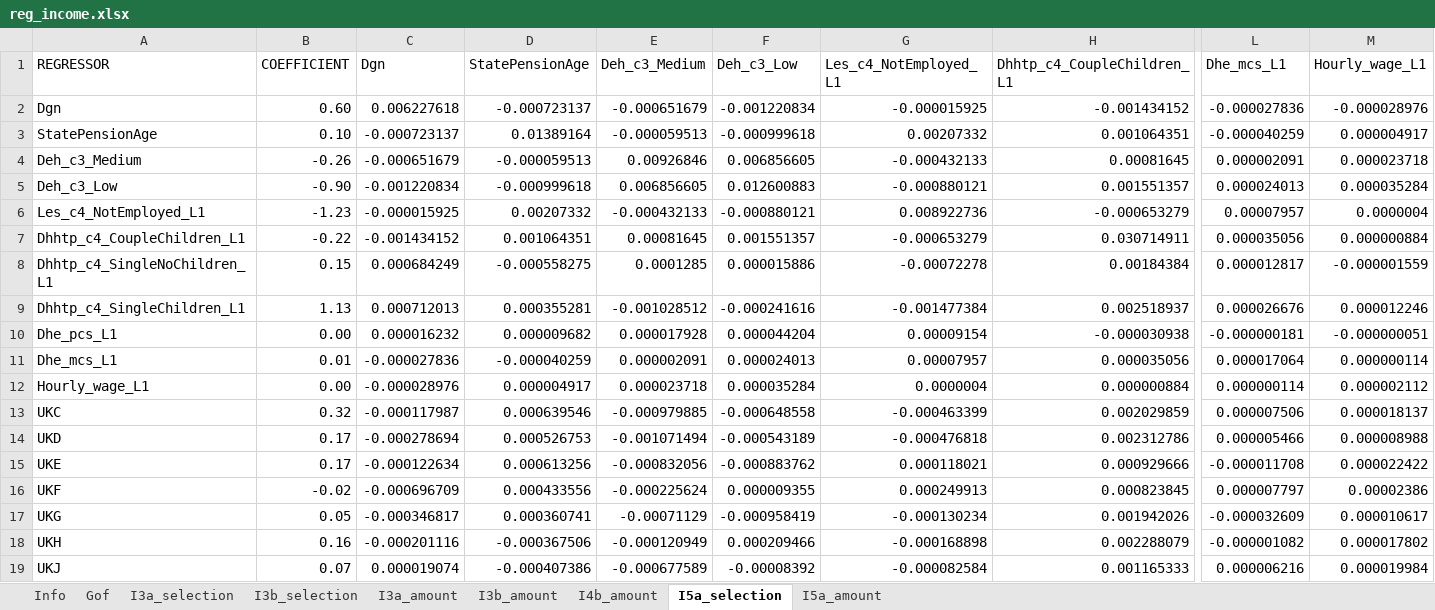
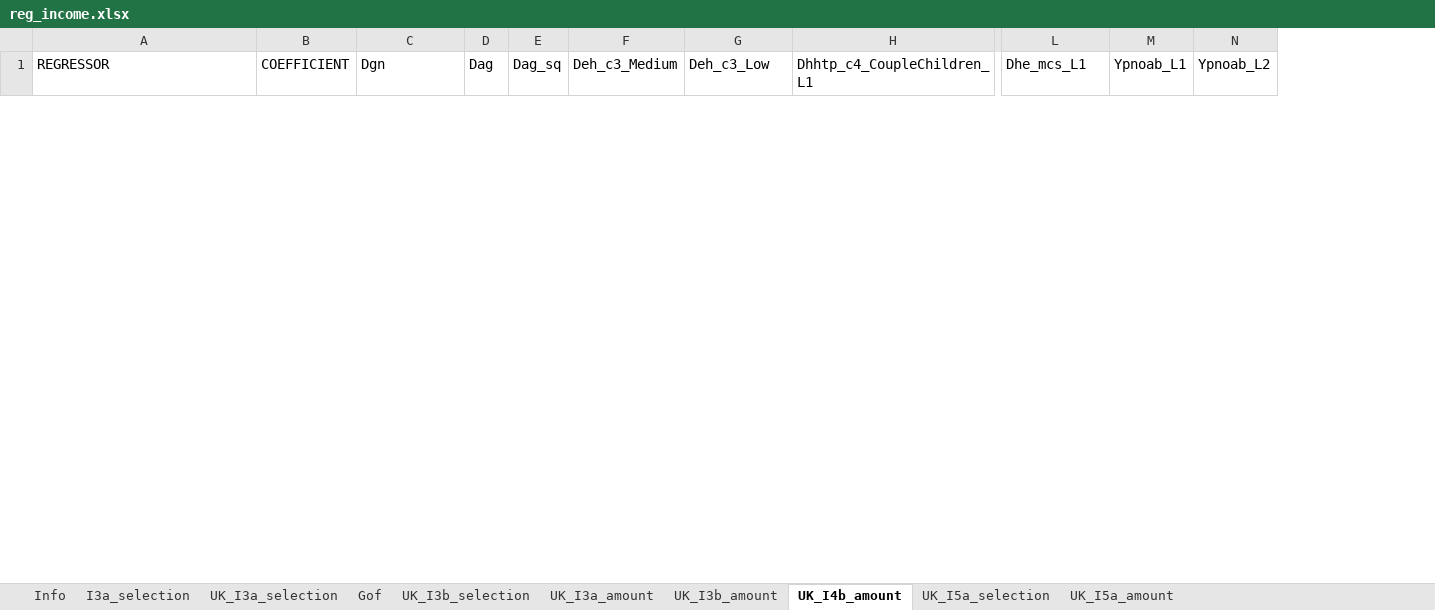
Before and after one commit to centreformicrosimulation/SimPaths, an Excel workbook: input/reg_income.xlsx, sheet UK_I4b_amount, drawn as a sheet; only a part is shown, gaps mark what is left out; values as stored, in another font and other column widths than the file's, no borders; removed rows and columns are numbered as before the commit, all else as after; rows hold the shown columns only; the diff covers the shown part only; the diff names each change by its address in the sheet, - before the commit and + after, or states it on an @@ line.

Commit message:
Revised estimates&initial populations
Changed  reg_ files, by renaming sheets' names using the country prefix (UK_) & fixed a typo in reg_fertility file.
Also added spousal health characteristics to the initial populations.

```diff
--- a/input/reg_income.xlsx (sheet UK_I4b_amount)
+++ b/input/reg_income.xlsx (sheet UK_I4b_amount)
-sheet tab: I3a_amount
+sheet tab: UK_I3b_selection
-sheet tab: I3b_amount
+sheet tab: UK_I3a_amount
-sheet tab: I4b_amount
+sheet tab: UK_I3b_amount
-sheet tab: I5a_selection
+sheet tab: UK_I4b_amount
-sheet tab: I5a_amount
+sheet tab: UK_I5a_selection
-sheet tab: I3b_selection
+sheet tab: UK_I3a_selection
+sheet tab: UK_I5a_amount
@@ sheet tab order changed: Info | I3a_selection | UK_I3a_selection | Gof | UK_I3b_selection | UK_I3a_amount | UK_I3b_amount | UK_I4b_amount | UK_I5a_selection | UK_I5a_amount @@
-column D (StatePensionAge), empty
+column D (Dag), empty
+column E (Dag_sq), empty
-column G (Les_c4_NotEmployed_L1), empty
-column M (Hourly_wage_L1), empty
+column M (Ypnoab_L1), empty
+column N (Ypnoab_L2), empty
-row 2: Dgn | 0.60 | 0.006227618 | -0.000723137 | -0.000651679 | -0.001220834 | -0.000015925 | -0.001434152 | -0.000027836 | -0.000028976
-row 3: StatePensionAge | 0.10 | -0.000723137 | 0.01389164 | -0.000059513 | -0.000999618 | 0.00207332 | 0.001064351 | -0.000040259 | 0.000004917
-row 4: Deh_c3_Medium | -0.26 | -0.000651679 | -0.000059513 | 0.00926846 | 0.006856605 | -0.000432133 | 0.00081645 | 0.000002091 | 0.000023718
-row 5: Deh_c3_Low | -0.90 | -0.001220834 | -0.000999618 | 0.006856605 | 0.012600883 | -0.000880121 | 0.001551357 | 0.000024013 | 0.000035284
-row 6: Les_c4_NotEmployed_L1 | -1.23 | -0.000015925 | 0.00207332 | -0.000432133 | -0.000880121 | 0.008922736 | -0.000653279 | 0.00007957 | 0.0000004
-row 7: Dhhtp_c4_CoupleChildren_L1 | -0.22 | -0.001434152 | 0.001064351 | 0.00081645 | 0.001551357 | -0.000653279 | 0.030714911 | 0.000035056 | 0.000000884
-row 8: Dhhtp_c4_SingleNoChildren_L1 | 0.15 | 0.000684249 | -0.000558275 | 0.0001285 | 0.000015886 | -0.00072278 | 0.00184384 | 0.000012817 | -0.000001559
-row 9: Dhhtp_c4_SingleChildren_L1 | 1.13 | 0.000712013 | 0.000355281 | -0.001028512 | -0.000241616 | -0.001477384 | 0.002518937 | 0.000026676 | 0.000012246
-row 10: Dhe_pcs_L1 | 0.00 | 0.000016232 | 0.000009682 | 0.000017928 | 0.000044204 | 0.00009154 | -0.000030938 | -0.000000181 | -0.000000051
-row 11: Dhe_mcs_L1 | 0.01 | -0.000027836 | -0.000040259 | 0.000002091 | 0.000024013 | 0.00007957 | 0.000035056 | 0.000017064 | 0.000000114
-row 12: Hourly_wage_L1 | 0.00 | -0.000028976 | 0.000004917 | 0.000023718 | 0.000035284 | 0.0000004 | 0.000000884 | 0.000000114 | 0.000002112
-row 13: UKC | 0.32 | -0.000117987 | 0.000639546 | -0.000979885 | -0.000648558 | -0.000463399 | 0.002029859 | 0.000007506 | 0.000018137
-row 14: UKD | 0.17 | -0.000278694 | 0.000526753 | -0.001071494 | -0.000543189 | -0.000476818 | 0.002312786 | 0.000005466 | 0.000008988
-row 15: UKE | 0.17 | -0.000122634 | 0.000613256 | -0.000832056 | -0.000883762 | 0.000118021 | 0.000929666 | -0.000011708 | 0.000022422
-row 16: UKF | -0.02 | -0.000696709 | 0.000433556 | -0.000225624 | 0.000009355 | 0.000249913 | 0.000823845 | 0.000007797 | 0.00002386
-row 17: UKG | 0.05 | -0.000346817 | 0.000360741 | -0.00071129 | -0.000958419 | -0.000130234 | 0.001942026 | -0.000032609 | 0.000010617
-row 18: UKH | 0.16 | -0.000201116 | -0.000367506 | -0.000120949 | 0.000209466 | -0.000168898 | 0.002288079 | -0.000001082 | 0.000017802
-row 19: UKJ | 0.07 | 0.000019074 | -0.000407386 | -0.000677589 | -0.00008392 | -0.000082584 | 0.001165333 | 0.000006216 | 0.000019984
```
Also changed, not shown: 30 added rows and 11 removed rows elsewhere in this sheet, sheet UK_I3b_amount, sheet UK_I3b_selection, sheet UK_I3a_amount, sheet UK_I5a_selection, sheet I3a_selection, sheet Gof, input/reg_employmentSelection.xlsx, input/reg_fertility.xlsx, 20 other files.
